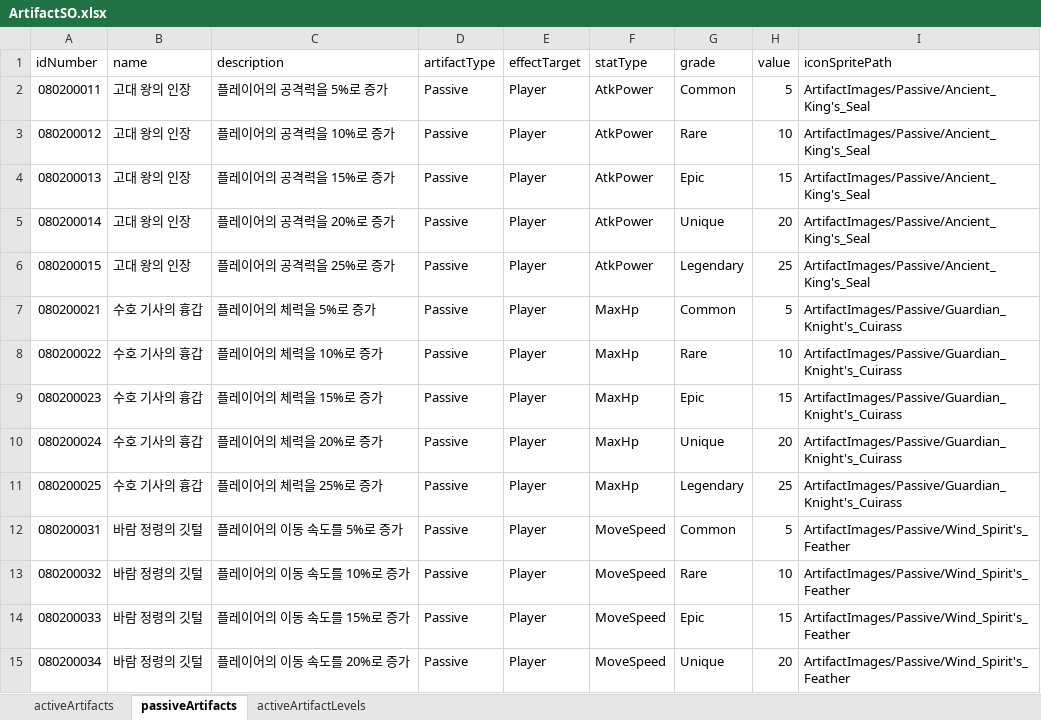
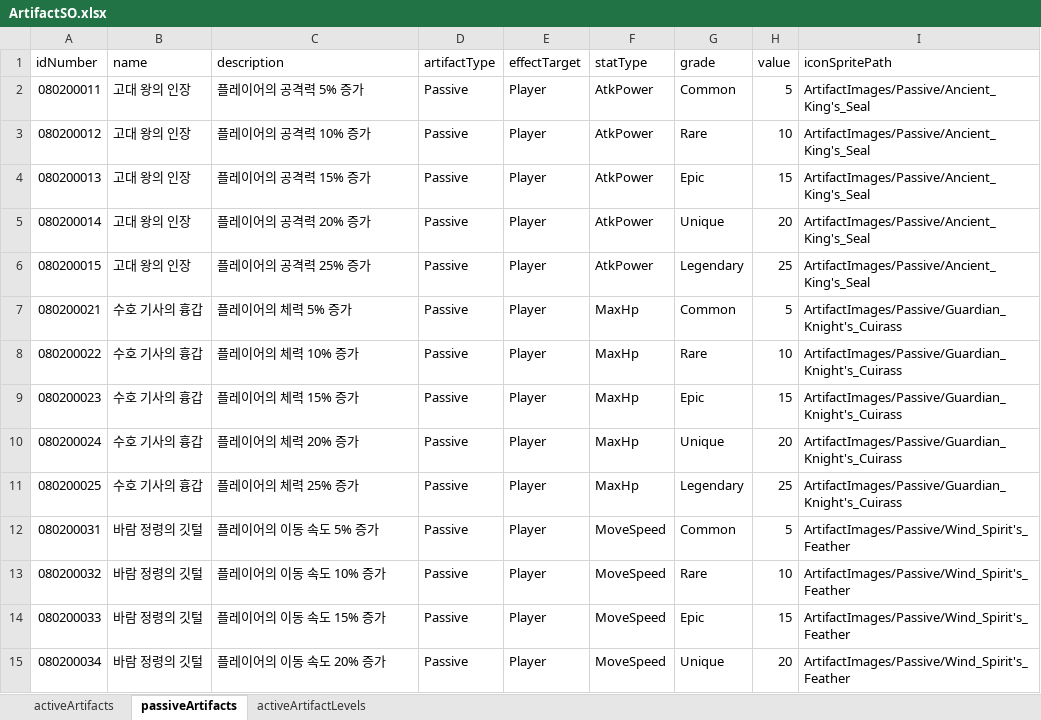
Before and after one commit to gyro1515/TeamProject_CheerUpMyHero, an Excel workbook: Assets/Excel/ArtifactSO.xlsx, sheet passiveArtifacts, drawn as a sheet; only a part is shown; values as stored, in another font and other column widths than the file's, no borders; the diff covers the shown part only; the diff names each change by its address in the sheet, - before the commit and + after, or states it on an @@ line.

```diff
--- a/Assets/Excel/ArtifactSO.xlsx (sheet passiveArtifacts)
+++ b/Assets/Excel/ArtifactSO.xlsx (sheet passiveArtifacts)
-C2 (description): 플레이어의 공격력을 5%로 증가
+C2 (description): 플레이어의 공격력 5% 증가
-C3 (description): 플레이어의 공격력을 10%로 증가
+C3 (description): 플레이어의 공격력 10% 증가
-C4 (description): 플레이어의 공격력을 15%로 증가
+C4 (description): 플레이어의 공격력 15% 증가
-C5 (description): 플레이어의 공격력을 20%로 증가
+C5 (description): 플레이어의 공격력 20% 증가
-C6 (description): 플레이어의 공격력을 25%로 증가
+C6 (description): 플레이어의 공격력 25% 증가
-C7 (description): 플레이어의 체력을 5%로 증가
+C7 (description): 플레이어의 체력 5% 증가
-C8 (description): 플레이어의 체력을 10%로 증가
+C8 (description): 플레이어의 체력 10% 증가
-C9 (description): 플레이어의 체력을 15%로 증가
+C9 (description): 플레이어의 체력 15% 증가
-C10 (description): 플레이어의 체력을 20%로 증가
+C10 (description): 플레이어의 체력 20% 증가
-C11 (description): 플레이어의 체력을 25%로 증가
+C11 (description): 플레이어의 체력 25% 증가
-C12 (description): 플레이어의 이동 속도를 5%로 증가
+C12 (description): 플레이어의 이동 속도 5% 증가
-C13 (description): 플레이어의 이동 속도를 10%로 증가
+C13 (description): 플레이어의 이동 속도 10% 증가
-C14 (description): 플레이어의 이동 속도를 15%로 증가
+C14 (description): 플레이어의 이동 속도 15% 증가
-C15 (description): 플레이어의 이동 속도를 20%로 증가
+C15 (description): 플레이어의 이동 속도 20% 증가
```
Also changed, not shown: 26 edited cells elsewhere in this sheet, 1 other file.
